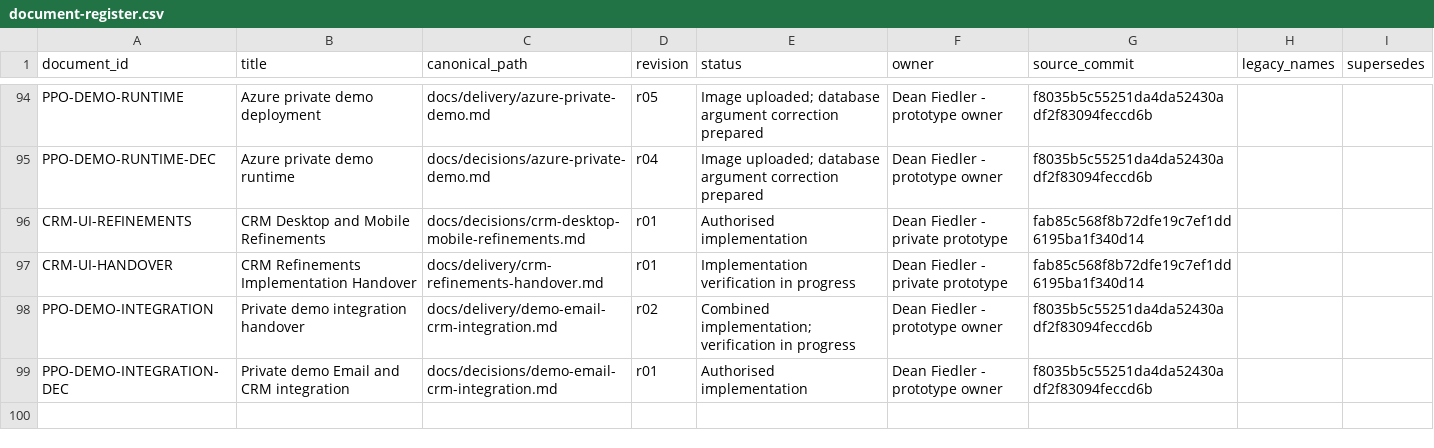
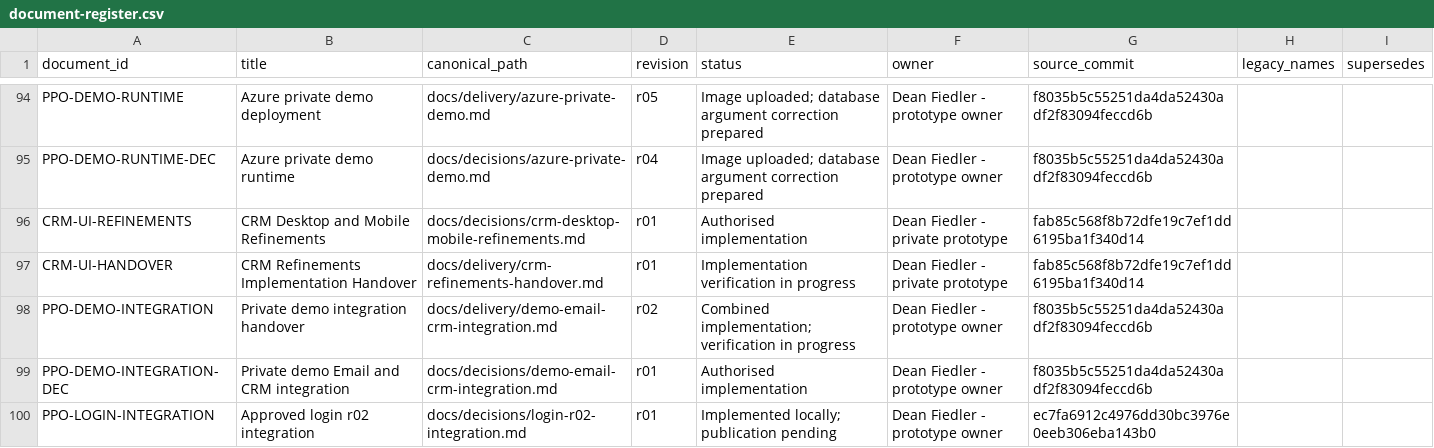
Before and after one commit to deanrfiedler-gif/powerplants-one, a CSV file: docs/standards/document-register.csv, drawn as a sheet; only a part is shown, gaps mark what is left out.

Commit message:
Implement approved r02 login entry and recovery states
Refs #85. Publish the exact reviewed application, tests and documentation.

```diff
--- a/docs/standards/document-register.csv
+++ b/docs/standards/document-register.csv
@@ -99 +99,2 @@ PPO-DEMO-INTEGRATION,Private demo integration handover,docs/delivery/demo-email-
 PPO-DEMO-INTEGRATION-DEC,Private demo Email and CRM integration,docs/decisions/demo-email-crm-integration.md,r01,Authorised implementation,Dean Fiedler - prototype owner,f8035b5c55251da4da52430adf2f83094feccd6b,,
+PPO-LOGIN-INTEGRATION,Approved login r02 integration,docs/decisions/login-r02-integration.md,r01,Implemented locally; publication pending,Dean Fiedler - prototype owner,ec7fa6912c4976dd30bc3976e0eeb306eba143b0,,
```
Also changed, not shown: 15 other files.
